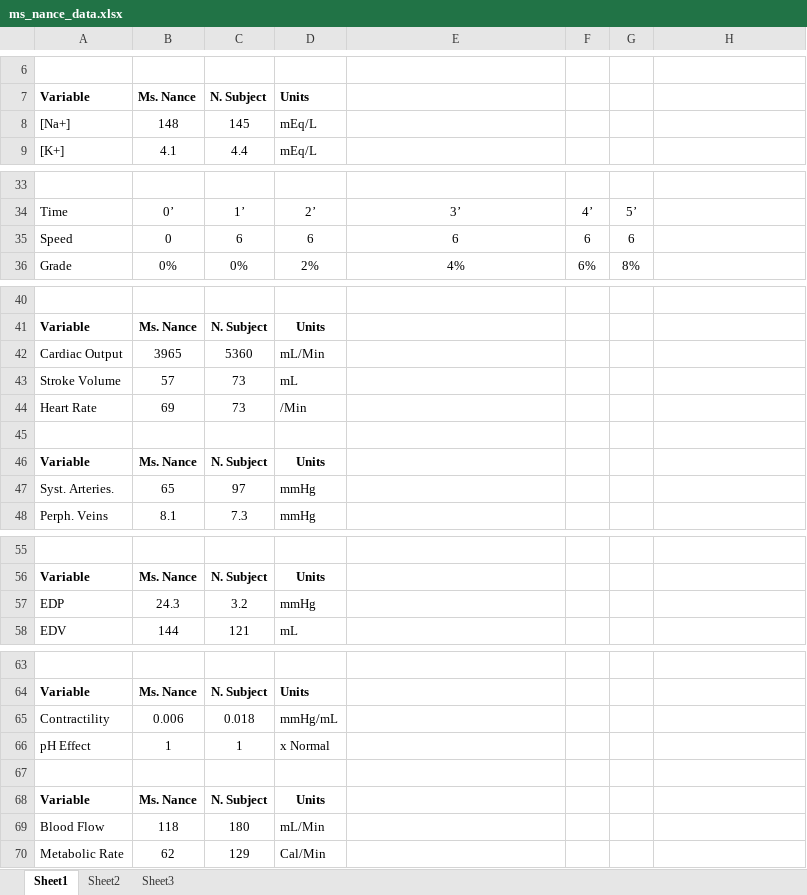
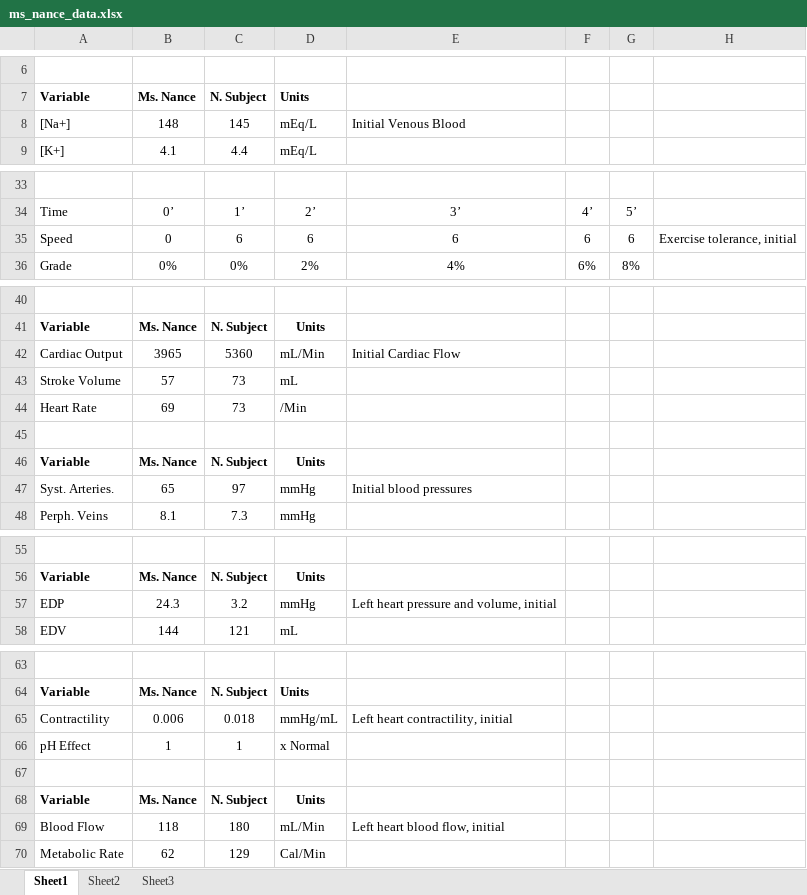
Before and after one commit to HumMod/labs, an Excel workbook: 34_ms_nance/ms_nance_data.xlsx, sheet Sheet1, drawn as a sheet; only a part is shown, gaps mark what is left out; values as stored, in another font and other column widths than the file's, no borders; the diff covers the shown part only; the diff names each change by its address in the sheet, - before the commit and + after, or states it on an @@ line.

```diff
--- a/34_ms_nance/ms_nance_data.xlsx (sheet Sheet1)
+++ b/34_ms_nance/ms_nance_data.xlsx (sheet Sheet1)
-E8: (empty)
+E8: Initial Venous Blood
-H35: (empty)
+H35: Exercise tolerance, initial
-E42: (empty)
+E42: Initial Cardiac Flow
-E47: (empty)
+E47: Initial blood pressures
-E57: (empty)
+E57: Left heart pressure and volume, initial
-E65: (empty)
+E65: Left heart contractility, initial
-E69: (empty)
+E69: Left heart blood flow, initial
```
Also changed, not shown: 10 edited cells elsewhere in this sheet.
